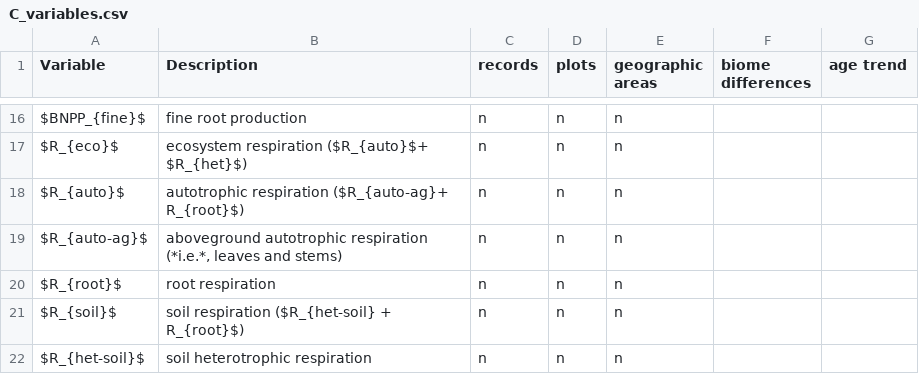
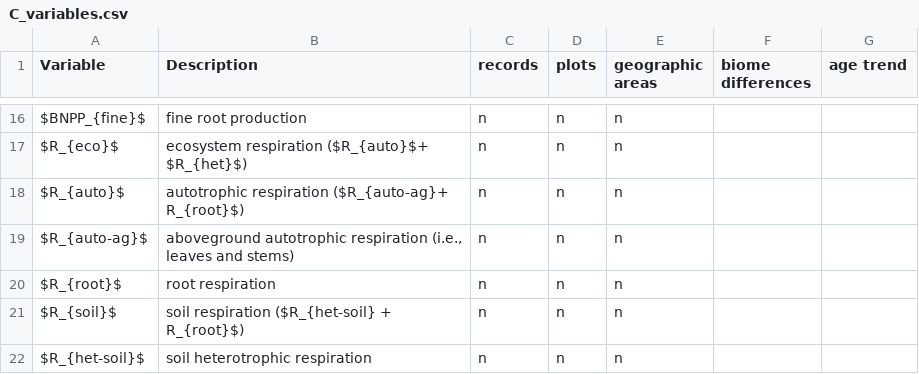
Before and after one commit to forc-db/ERL-review, a CSV file: manuscript/tables_figures/C_variables.csv, drawn as a sheet; only a part is shown, gaps mark what is left out.

```diff
--- a/manuscript/tables_figures/C_variables.csv
+++ b/manuscript/tables_figures/C_variables.csv
@@ -18,3 +18,3 @@ $R_{eco}$,ecosystem respiration ($R_{auto}$+ $R_{het}$),n,n,n,,
 $R_{auto}$,autotrophic respiration ($R_{auto-ag}+ R_{root}$),n,n,n,,
-$R_{auto-ag}$,"aboveground autotrophic respiration (*i.e.*, leaves and stems)",n,n,n,,
+$R_{auto-ag}$,"aboveground autotrophic respiration (i.e., leaves and stems)",n,n,n,,
 $R_{root}$,root respiration,n,n,n,,
```
Also changed, not shown: 3 other files.
